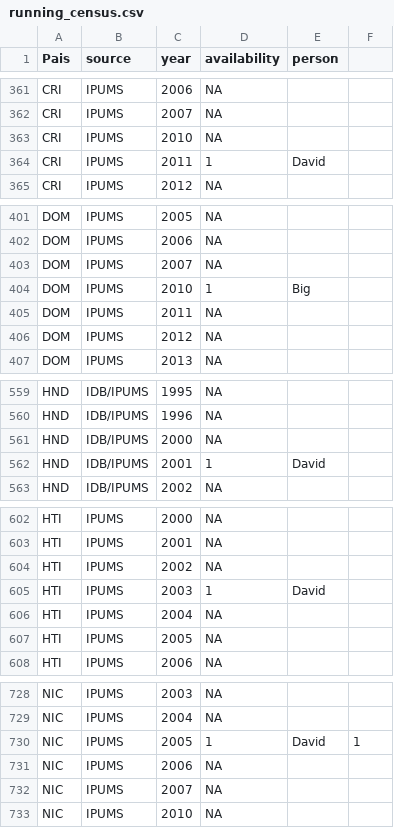
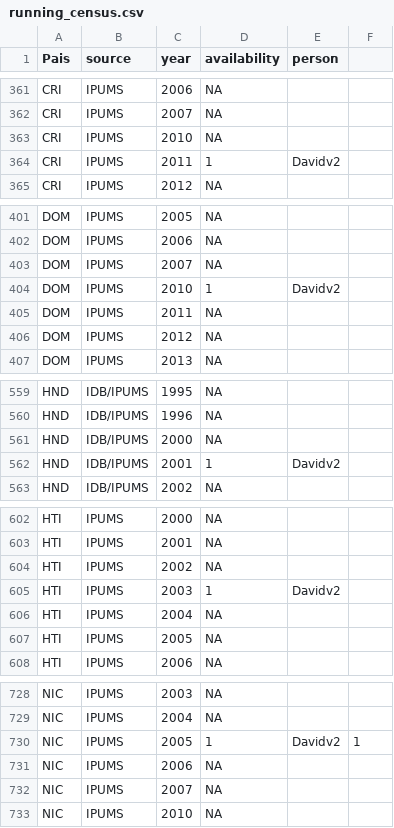
Before and after one commit to BID-DATA/calculo_indicators_R, a CSV file: Inputs/running_census.csv, drawn as a sheet; only a part is shown, gaps mark what is left out; the diff covers the shown part only.

```diff
--- a/Inputs/running_census.csv
+++ b/Inputs/running_census.csv
@@ -363,3 +363,3 @@ CRI,IPUMS,2007,NA,,
 CRI,IPUMS,2010,NA,,
-CRI,IPUMS,2011,1,David,
+CRI,IPUMS,2011,1,Davidv2,
 CRI,IPUMS,2012,NA,,
@@ -403,3 +403,3 @@ DOM,IPUMS,2006,NA,,
 DOM,IPUMS,2007,NA,,
-DOM,IPUMS,2010,1,Big,
+DOM,IPUMS,2010,1,Davidv2,
 DOM,IPUMS,2011,NA,,
@@ -561,3 +561,3 @@ HND,IDB/IPUMS,1996,NA,,
 HND,IDB/IPUMS,2000,NA,,
-HND,IDB/IPUMS,2001,1,David,
+HND,IDB/IPUMS,2001,1,Davidv2,
 HND,IDB/IPUMS,2002,NA,,
@@ -604,3 +604,3 @@ HTI,IPUMS,2001,NA,,
 HTI,IPUMS,2002,NA,,
-HTI,IPUMS,2003,1,David,
+HTI,IPUMS,2003,1,Davidv2,
 HTI,IPUMS,2004,NA,,
@@ -729,3 +729,3 @@ NIC,IPUMS,2003,NA,,
 NIC,IPUMS,2004,NA,,
-NIC,IPUMS,2005,1,David,1
+NIC,IPUMS,2005,1,Davidv2,1
 NIC,IPUMS,2006,NA,,
```
Also changed, not shown: 10 edited cells elsewhere in this file, Inputs/idef.csv, Inputs/running_survey.csv, 3 other files.
